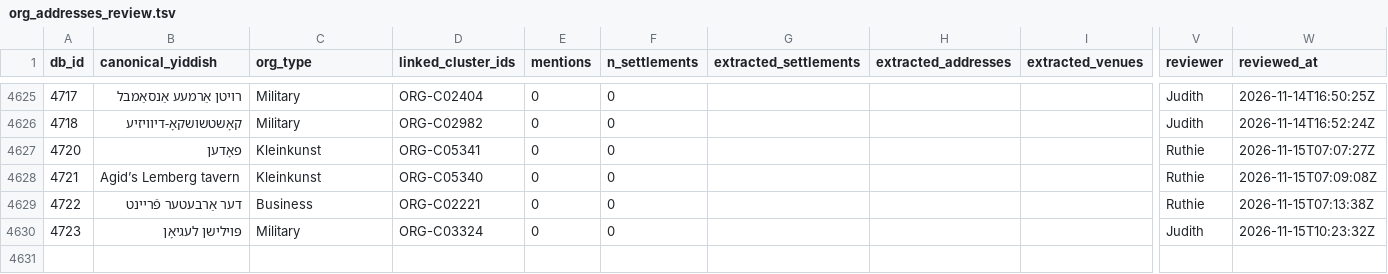
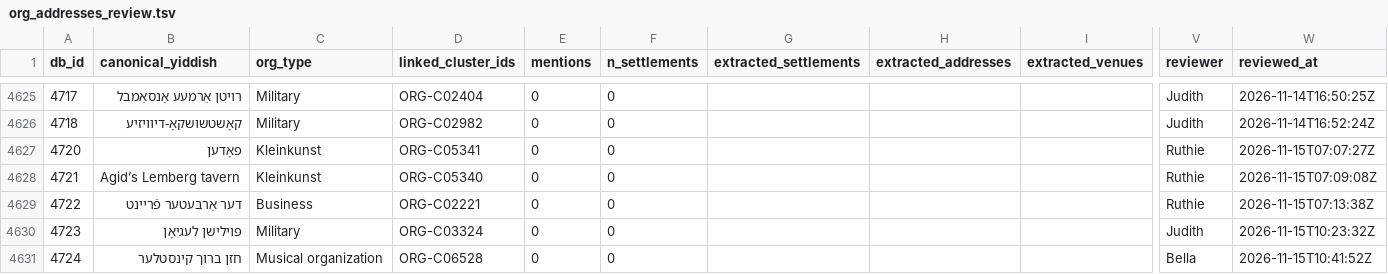
Before and after one commit to sinairusinek/Dybbuk, a TSV file: Zylbercweig/organizations/org_addresses_review.tsv, drawn as a sheet; only a part is shown, gaps mark what is left out; rows hold the shown columns only; the diff names each change by its address in the sheet, - before the commit and + after, or states it on an @@ line.

Commit message:
chore: append new org 4724 to addresses

```diff
--- a/Zylbercweig/organizations/org_addresses_review.tsv
+++ b/Zylbercweig/organizations/org_addresses_review.tsv
+row 4631: 4724 | חזן ברוך קינסטלער | Musical organization | ORG-C06528 | 0 | 0 |  |  |  | Bella | 2026-11-15T10:41:52Z
```
